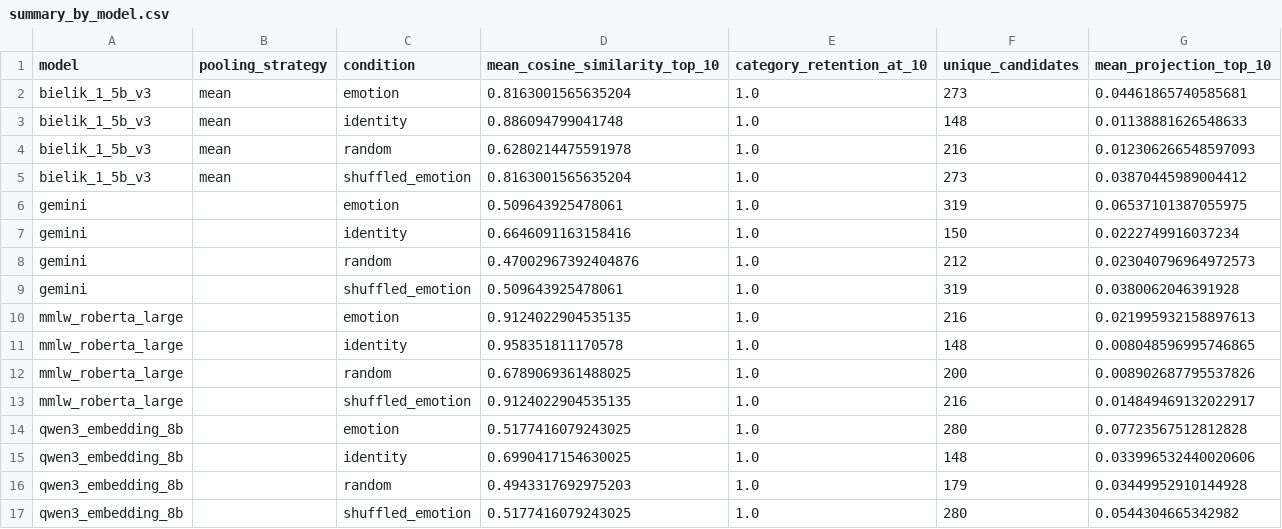
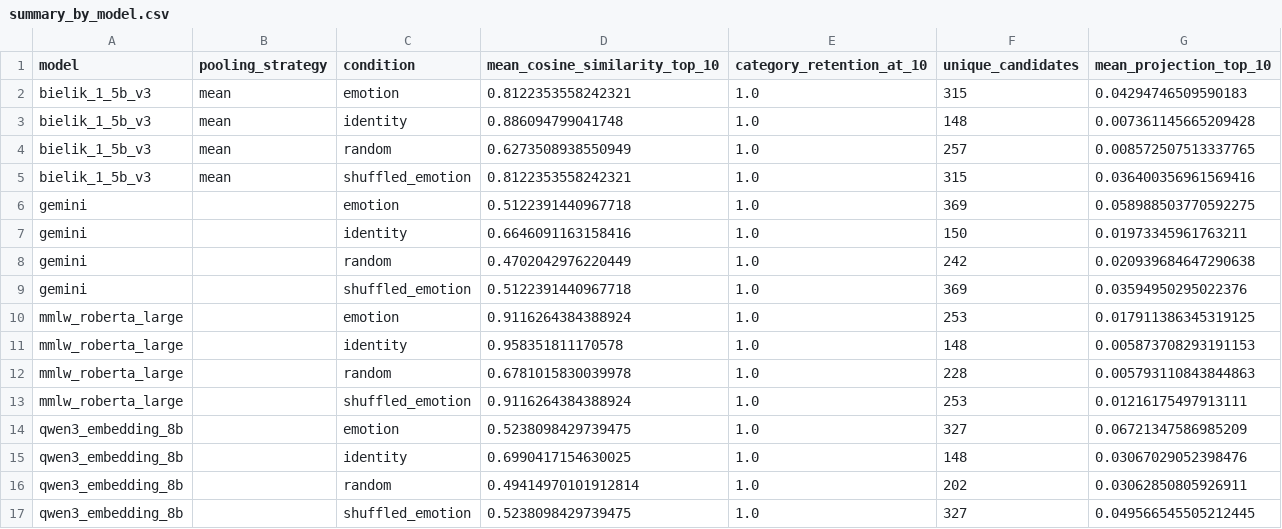
Before and after one commit to macbehnke/emotional-directions, a CSV file: outputs/supplement_discrete_check/summary_by_model.csv, drawn as a sheet.

```diff
--- a/outputs/supplement_discrete_check/summary_by_model.csv
+++ b/outputs/supplement_discrete_check/summary_by_model.csv
@@ -1,17 +1,17 @@
 model,pooling_strategy,condition,mean_cosine_similarity_top_10,category_retention_at_10,unique_candidates,mean_projection_top_10
-bielik_1_5b_v3,mean,emotion,0.8163001565635204,1.0,273,0.04461865740585681
-bielik_1_5b_v3,mean,identity,0.886094799041748,1.0,148,0.01138881626548633
-bielik_1_5b_v3,mean,random,0.6280214475591978,1.0,216,0.012306266548597093
-bielik_1_5b_v3,mean,shuffled_emotion,0.8163001565635204,1.0,273,0.03870445989004412
-gemini,,emotion,0.509643925478061,1.0,319,0.06537101387055975
-gemini,,identity,0.6646091163158416,1.0,150,0.0222749916037234
-gemini,,random,0.47002967392404876,1.0,212,0.023040796964972573
-gemini,,shuffled_emotion,0.509643925478061,1.0,319,0.0380062046391928
-mmlw_roberta_large,,emotion,0.9124022904535135,1.0,216,0.021995932158897613
-mmlw_roberta_large,,identity,0.958351811170578,1.0,148,0.008048596995746865
-mmlw_roberta_large,,random,0.6789069361488025,1.0,200,0.008902687795537826
-mmlw_roberta_large,,shuffled_emotion,0.9124022904535135,1.0,216,0.014849469132022917
-qwen3_embedding_8b,,emotion,0.5177416079243025,1.0,280,0.07723567512812828
-qwen3_embedding_8b,,identity,0.6990417154630025,1.0,148,0.033996532440020606
-qwen3_embedding_8b,,random,0.4943317692975203,1.0,179,0.03449952910144928
-qwen3_embedding_8b,,shuffled_emotion,0.5177416079243025,1.0,280,0.0544304665342982
+bielik_1_5b_v3,mean,emotion,0.8122353558242321,1.0,315,0.04294746509590183
+bielik_1_5b_v3,mean,identity,0.886094799041748,1.0,148,0.007361145665209428
+bielik_1_5b_v3,mean,random,0.6273508938550949,1.0,257,0.008572507513337765
+bielik_1_5b_v3,mean,shuffled_emotion,0.8122353558242321,1.0,315,0.036400356961569416
+gemini,,emotion,0.5122391440967718,1.0,369,0.058988503770592275
+gemini,,identity,0.6646091163158416,1.0,150,0.01973345961763211
+gemini,,random,0.4702042976220449,1.0,242,0.020939684647290638
+gemini,,shuffled_emotion,0.5122391440967718,1.0,369,0.03594950295022376
+mmlw_roberta_large,,emotion,0.9116264384388924,1.0,253,0.017911386345319125
+mmlw_roberta_large,,identity,0.958351811170578,1.0,148,0.005873708293191153
+mmlw_roberta_large,,random,0.6781015830039978,1.0,228,0.005793110843844863
+mmlw_roberta_large,,shuffled_emotion,0.9116264384388924,1.0,253,0.01216175497913111
+qwen3_embedding_8b,,emotion,0.5238098429739475,1.0,327,0.06721347586985209
+qwen3_embedding_8b,,identity,0.6990417154630025,1.0,148,0.03067029052398476
+qwen3_embedding_8b,,random,0.49414970101912814,1.0,202,0.03062850805926911
+qwen3_embedding_8b,,shuffled_emotion,0.5238098429739475,1.0,327,0.049566545505212445
```
Also changed, not shown: outputs/final_run/final_model_report.csv, outputs/final_run/final_strategy_report.csv, 22 other files.
